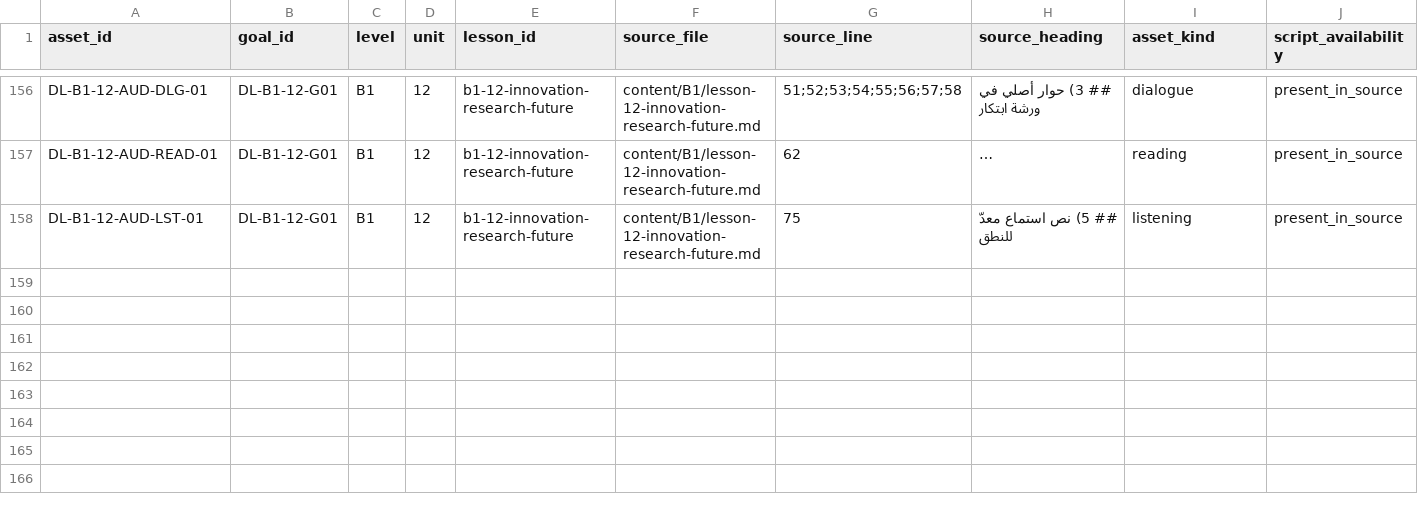
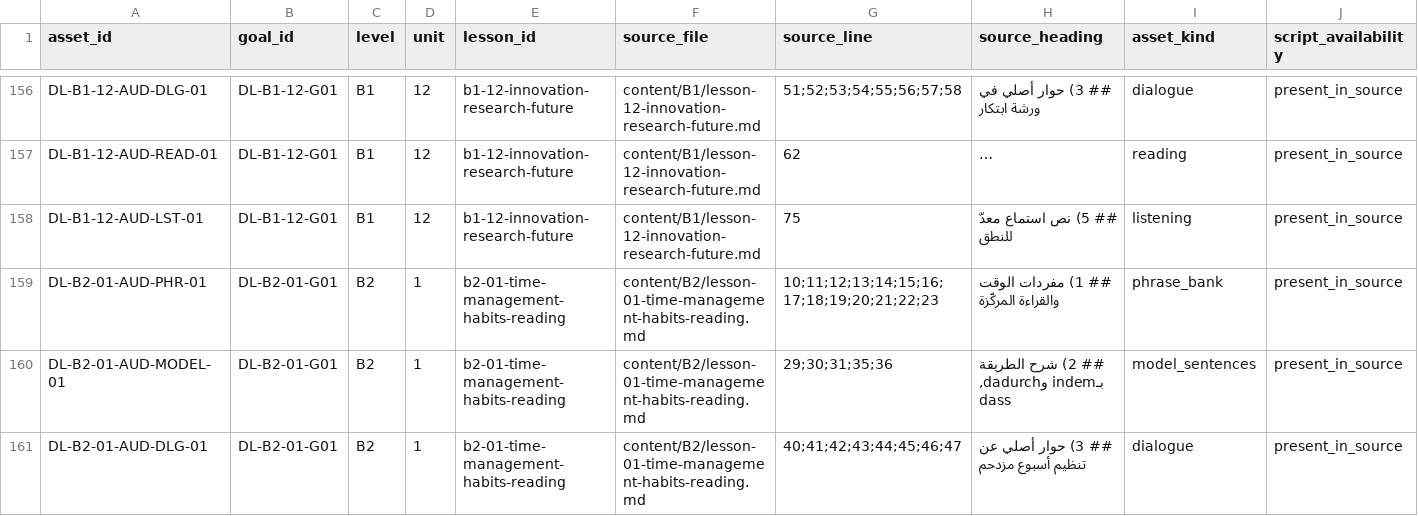
Before and after one commit to naderba69/deutschlern, a CSV file: data/audio-asset-register.csv, drawn as a sheet; only a part is shown, gaps mark what is left out; long unchanged cells end in …; rows hold the shown columns only; the diff names each change by its address in the sheet, - before the commit and + after, or states it on an @@ line.

Commit message:
feat: add first ten B2.1 audio preview clips
Co-authored-by: arena-agent <297053741+arena-agent@users.noreply.github.com>

```diff
--- a/data/audio-asset-register.csv
+++ b/data/audio-asset-register.csv
+row 159: DL-B2-01-AUD-PHR-01 | DL-B2-01-G01 | B2 | 1 | b2-01-time-management-habits-reading | content/B2/lesson-01-time-management-habits-reading.md | 10;11;12;13;14;15;16;17;18;19;20;21;22;23 | ## 1) مفردات الوقت والقراءة المركّزة | phrase_bank | present_in_source
+row 160: DL-B2-01-AUD-MODEL-01 | DL-B2-01-G01 | B2 | 1 | b2-01-time-management-habits-reading | content/B2/lesson-01-time-management-habits-reading.md | 29;30;31;35;36 | ## 2) شرح الطريقة بـindem وdadurch, dass | model_sentences | present_in_source
+row 161: DL-B2-01-AUD-DLG-01 | DL-B2-01-G01 | B2 | 1 | b2-01-time-management-habits-reading | content/B2/lesson-01-time-management-habits-reading.md | 40;41;42;43;44;45;46;47 | ## 3) حوار أصلي عن تنظيم أسبوع مزدحم | dialogue | present_in_source
```
Also changed, not shown: 21 other files.
